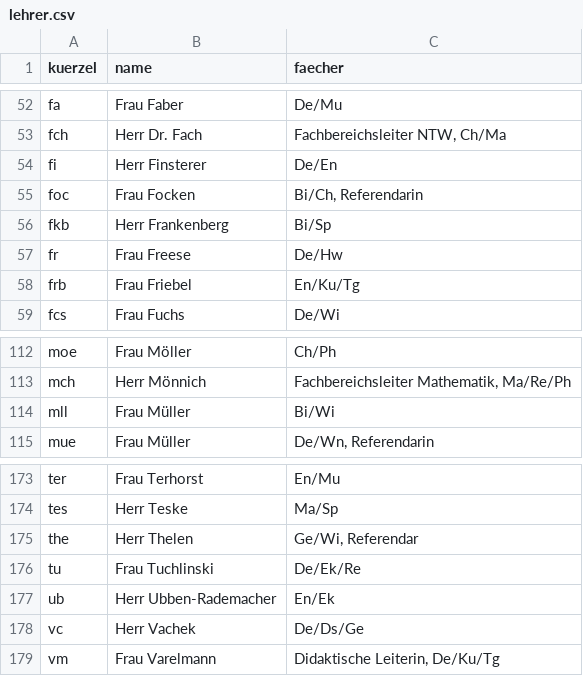
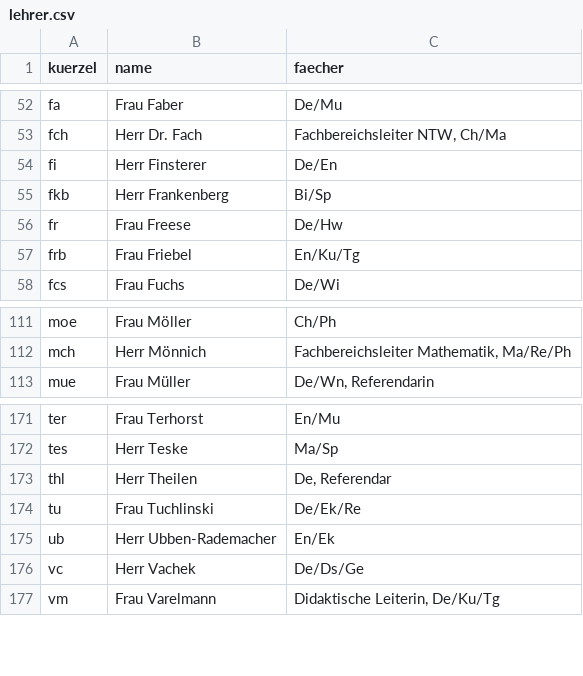
Before and after one commit to KGS-Rastede/homepage, a CSV file: content/lehrer/lehrer.csv, drawn as a sheet; only a part is shown, gaps mark what is left out.

Commit message:
Neues Personal

```diff
--- a/content/lehrer/lehrer.csv
+++ b/content/lehrer/lehrer.csv
@@ -54,3 +54,2 @@ fch;Herr Dr. Fach;Fachbereichsleiter NTW, Ch/Ma
 fi;Herr Finsterer;De/En
-foc;Frau Focken;Bi/Ch, Referendarin
 fkb;Herr Frankenberg;Bi/Sp
@@ -113,3 +112,2 @@ moe;Frau Möller;Ch/Ph
 mch;Herr Mönnich;Fachbereichsleiter Mathematik, Ma/Re/Ph
-mll;Frau Müller;Bi/Wi
 mue;Frau Müller;De/Wn, Referendarin
@@ -174,3 +172,3 @@ ter;Frau Terhorst;En/Mu
 tes;Herr Teske;Ma/Sp
-the;Herr Thelen;Ge/Wi, Referendar
+thl;Herr Theilen;De, Referendar
 tu;Frau Tuchlinski;De/Ek/Re
```
